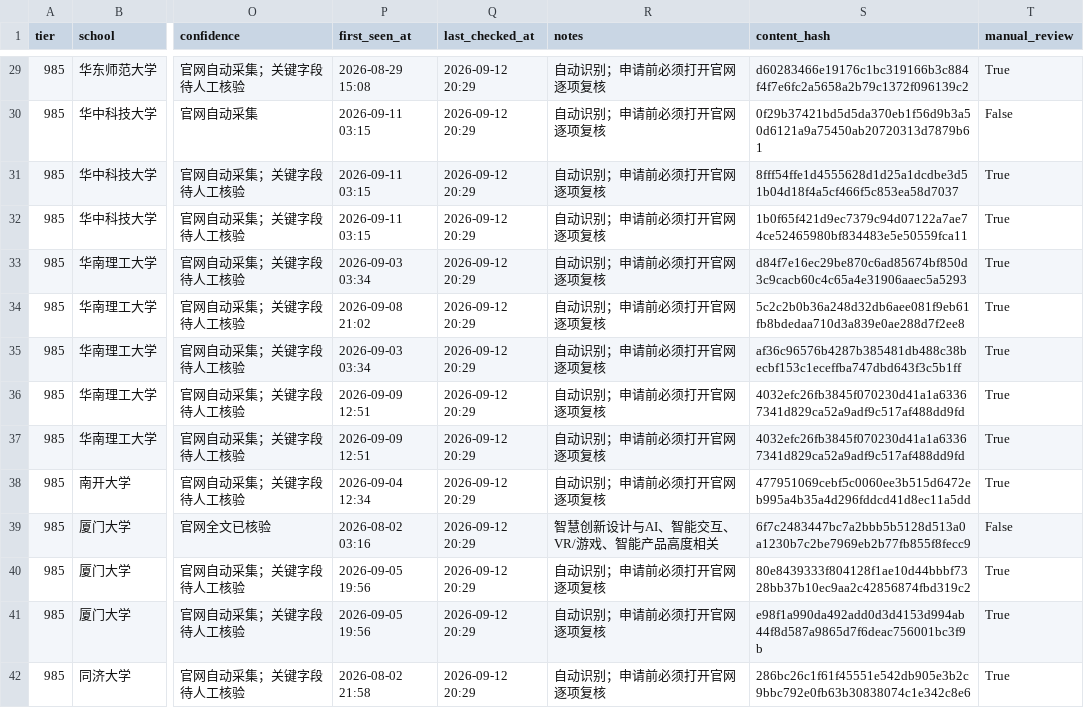
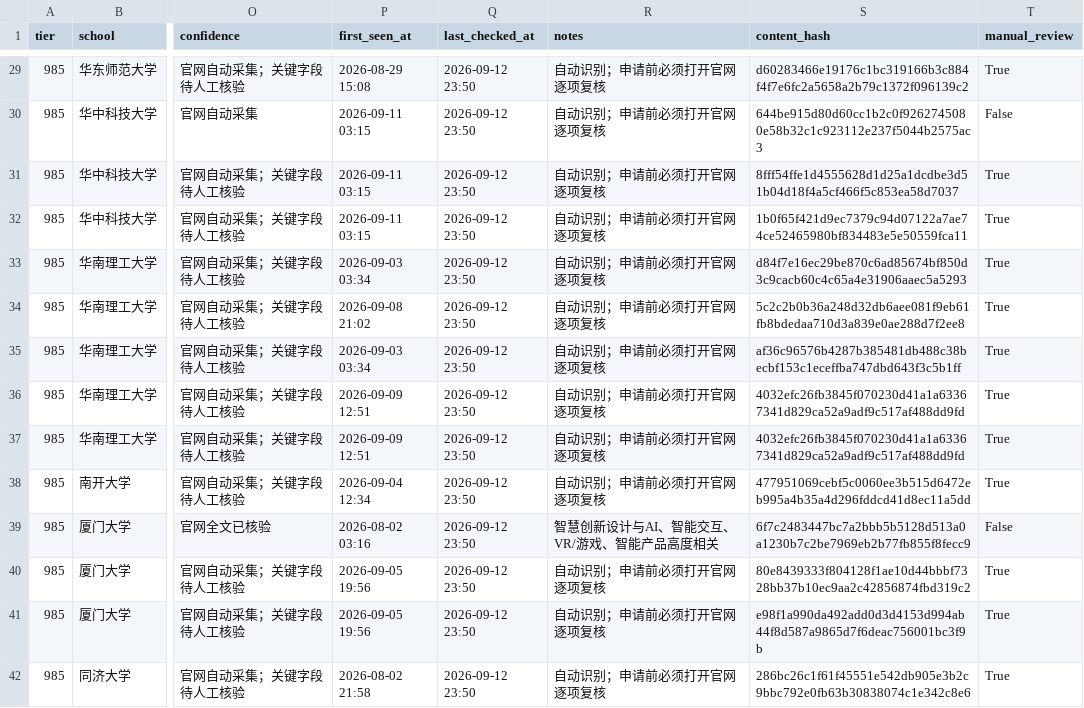
Before and after one commit to wangxiangchaosheng-wq/design-tuimian-monitor, a CSV file: data/notices.csv, drawn as a sheet; only a part is shown, gaps mark what is left out; the diff covers the shown part only; the diff names each change by its address in the sheet, - before the commit and + after, or states it on an @@ line.

```diff
--- a/data/notices.csv
+++ b/data/notices.csv
-Q29:Q42 (last_checked_at): 2026-09-12 20:29
+Q29:Q42 (last_checked_at): 2026-09-12 23:50
-S30 (content_hash): 0f29b37421bd5d5da370eb1f56d9b3a50d6121a9a75450ab20720313d7879b61
+S30 (content_hash): 644be915d80d60cc1b2c0f9262745080e58b32c1c923112e237f5044b2575ac3
```
Also changed, not shown: 90 edited cells elsewhere in this file, 3 other files.
